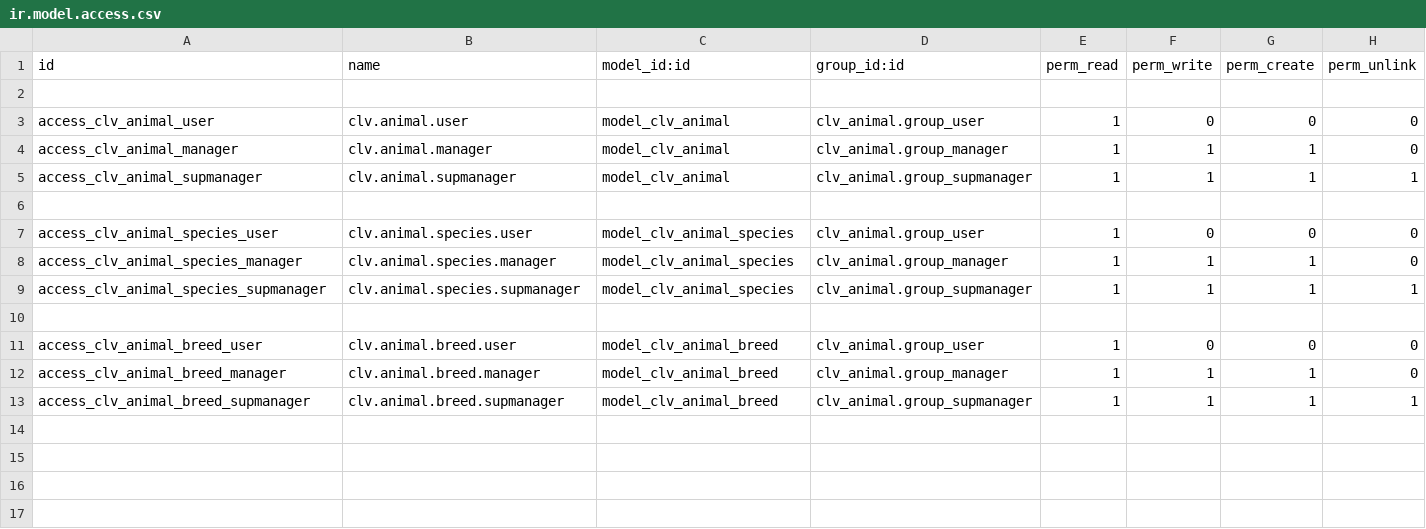
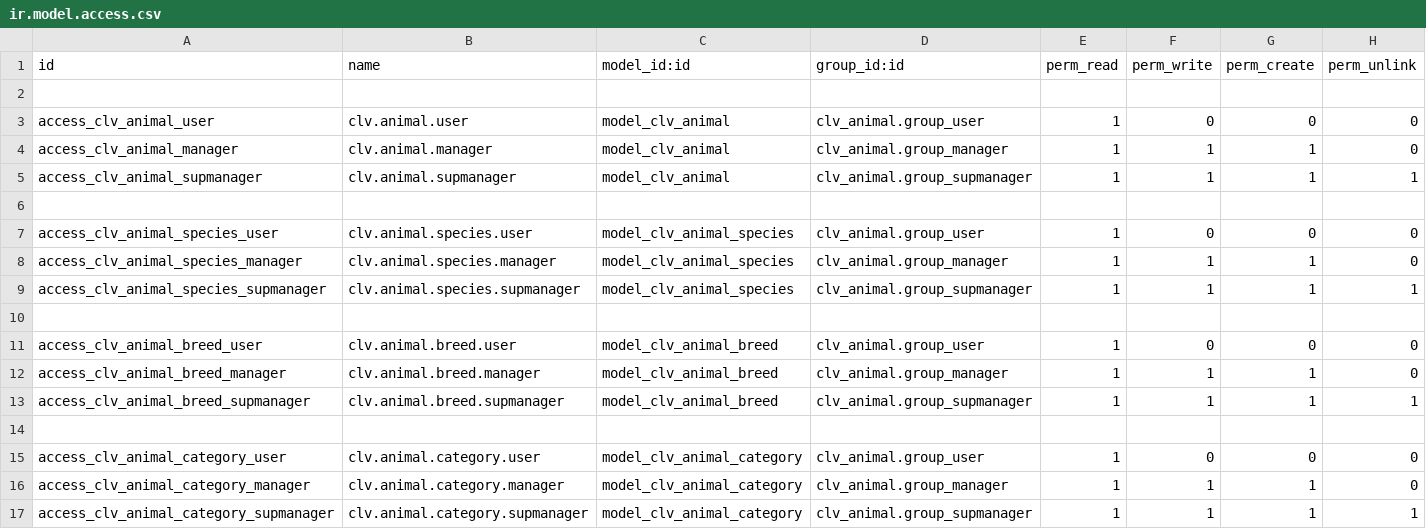
Before and after one commit to CLVsol/clvsol_odoo_addons, a CSV file: clv_animal/security/ir.model.access.csv, drawn as a sheet; the diff names each change by its address in the sheet, - before the commit and + after, or states it on an @@ line.

Commit message:
[IMP] clv_animal (add animal_category)

```diff
--- a/clv_animal/security/ir.model.access.csv
+++ b/clv_animal/security/ir.model.access.csv
+row 14: (empty)
+row 15: access_clv_animal_category_user | clv.animal.category.user | model_clv_animal_category | clv_animal.group_user | 1 | 0 | 0 | 0
+row 16: access_clv_animal_category_manager | clv.animal.category.manager | model_clv_animal_category | clv_animal.group_manager | 1 | 1 | 1 | 0
+row 17: access_clv_animal_category_supmanager | clv.animal.category.supmanager | model_clv_animal_category | clv_animal.group_supmanager | 1 | 1 | 1 | 1
```
Also changed, not shown: 5 other files.
